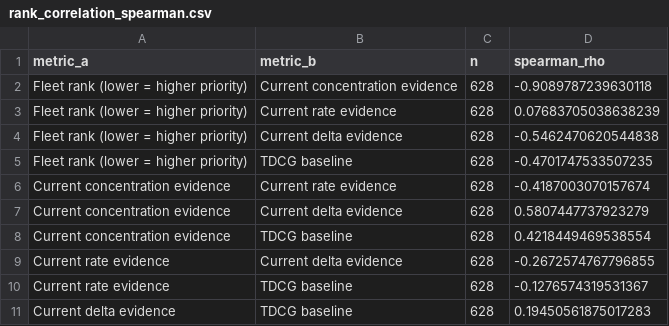
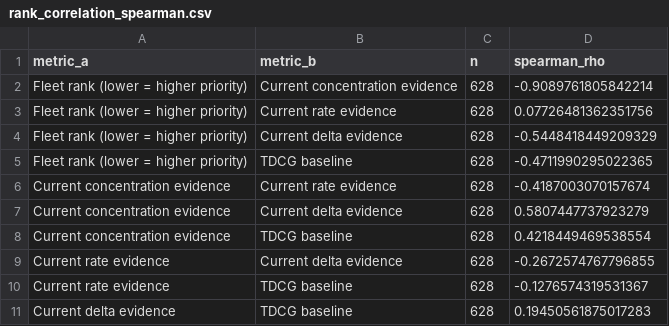
Before and after one commit to Ash564738/Transformer, a CSV file: backend/reports/benchmark/rank_correlation_spearman.csv, drawn as a sheet.

```diff
--- a/backend/reports/benchmark/rank_correlation_spearman.csv
+++ b/backend/reports/benchmark/rank_correlation_spearman.csv
@@ -1,6 +1,6 @@
 metric_a,metric_b,n,spearman_rho
-Fleet rank (lower = higher priority),Current concentration evidence,628,-0.9089787239630118
-Fleet rank (lower = higher priority),Current rate evidence,628,0.07683705038638239
-Fleet rank (lower = higher priority),Current delta evidence,628,-0.5462470620544838
-Fleet rank (lower = higher priority),TDCG baseline,628,-0.4701747533507235
+Fleet rank (lower = higher priority),Current concentration evidence,628,-0.9089761805842214
+Fleet rank (lower = higher priority),Current rate evidence,628,0.07726481362351756
+Fleet rank (lower = higher priority),Current delta evidence,628,-0.5448418449209329
+Fleet rank (lower = higher priority),TDCG baseline,628,-0.4711990295022365
 Current concentration evidence,Current rate evidence,628,-0.4187003070157674
```
Also changed, not shown: backend/reports/benchmark/rank_correlation_kendall.csv, 43 other files.
